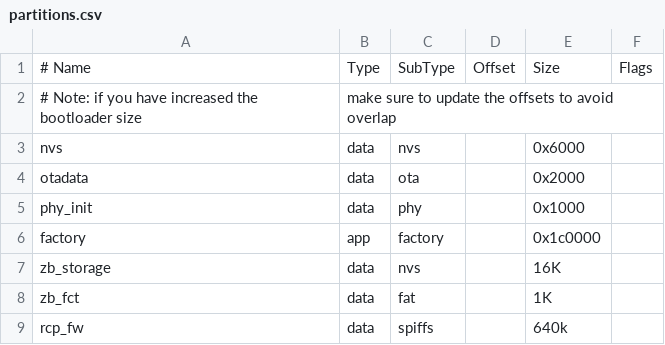
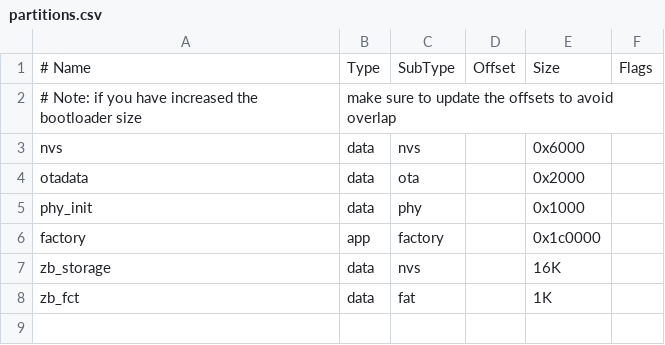
Before and after one commit to mmiude/IoT_Project_Electrical_Hub, a CSV file: partitions.csv, drawn as a sheet.

```diff
--- a/partitions.csv
+++ b/partitions.csv
@@ -8,2 +8 @@ zb_storage, data, nvs,      ,        16K,
 zb_fct,     data, fat,      ,        1K,
-rcp_fw,     data, spiffs,   ,        640k,
```
Also changed, not shown: 7 other files.
